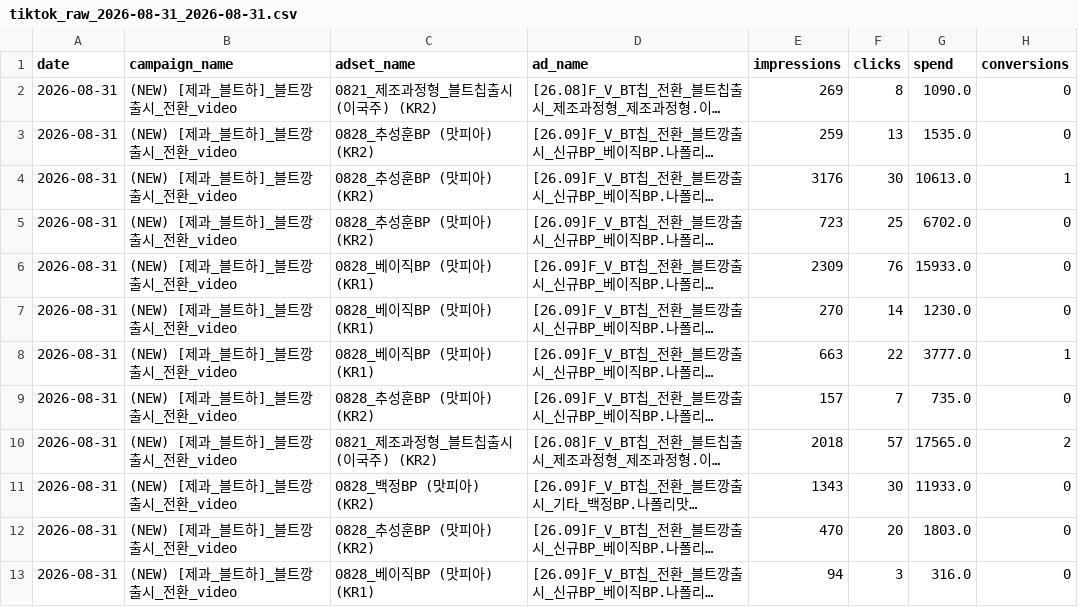
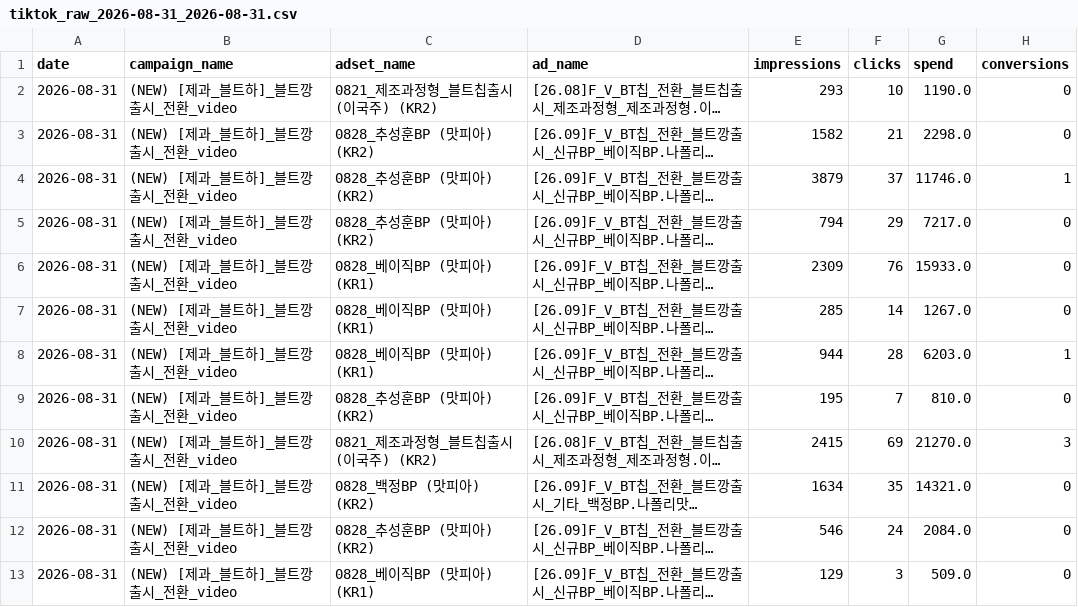
Before and after one commit to youngeun-yun/lalasweet-ad-dashboard, a CSV file: data/tiktok_raw_2026-08-31_2026-08-31.csv, drawn as a sheet; only a part is shown; long unchanged cells end in …; the diff covers the shown part only; the diff names each change by its address in the sheet, - before the commit and + after, or states it on an @@ line.

```diff
--- a/data/tiktok_raw_2026-08-31_2026-08-31.csv
+++ b/data/tiktok_raw_2026-08-31_2026-08-31.csv
-E2 (impressions): 269
+E2 (impressions): 293
-F2 (clicks): 8
+F2 (clicks): 10
-G2 (spend): 1090.0
+G2 (spend): 1190.0
-E3 (impressions): 259
+E3 (impressions): 1582
-F3 (clicks): 13
+F3 (clicks): 21
-G3 (spend): 1535.0
+G3 (spend): 2298.0
-E4 (impressions): 3176
+E4 (impressions): 3879
-F4 (clicks): 30
+F4 (clicks): 37
-G4 (spend): 10613.0
+G4 (spend): 11746.0
-E5 (impressions): 723
+E5 (impressions): 794
-F5 (clicks): 25
+F5 (clicks): 29
-G5 (spend): 6702.0
+G5 (spend): 7217.0
-E7 (impressions): 270
+E7 (impressions): 285
-G7 (spend): 1230.0
+G7 (spend): 1267.0
-E8 (impressions): 663
+E8 (impressions): 944
-F8 (clicks): 22
+F8 (clicks): 28
-G8 (spend): 3777.0
+G8 (spend): 6203.0
-E9 (impressions): 157
+E9 (impressions): 195
-G9 (spend): 735.0
+G9 (spend): 810.0
-E10 (impressions): 2018
+E10 (impressions): 2415
-F10 (clicks): 57
+F10 (clicks): 69
-G10 (spend): 17565.0
+G10 (spend): 21270.0
-H10 (conversions): 2
+H10 (conversions): 3
-E11 (impressions): 1343
+E11 (impressions): 1634
-F11 (clicks): 30
+F11 (clicks): 35
-G11 (spend): 11933.0
+G11 (spend): 14321.0
-E12 (impressions): 470
+E12 (impressions): 546
-F12 (clicks): 20
+F12 (clicks): 24
-G12 (spend): 1803.0
+G12 (spend): 2084.0
-E13 (impressions): 94
+E13 (impressions): 129
-G13 (spend): 316.0
+G13 (spend): 509.0
```
Also changed, not shown: 4 edited cells elsewhere in this file, 3 other files.
